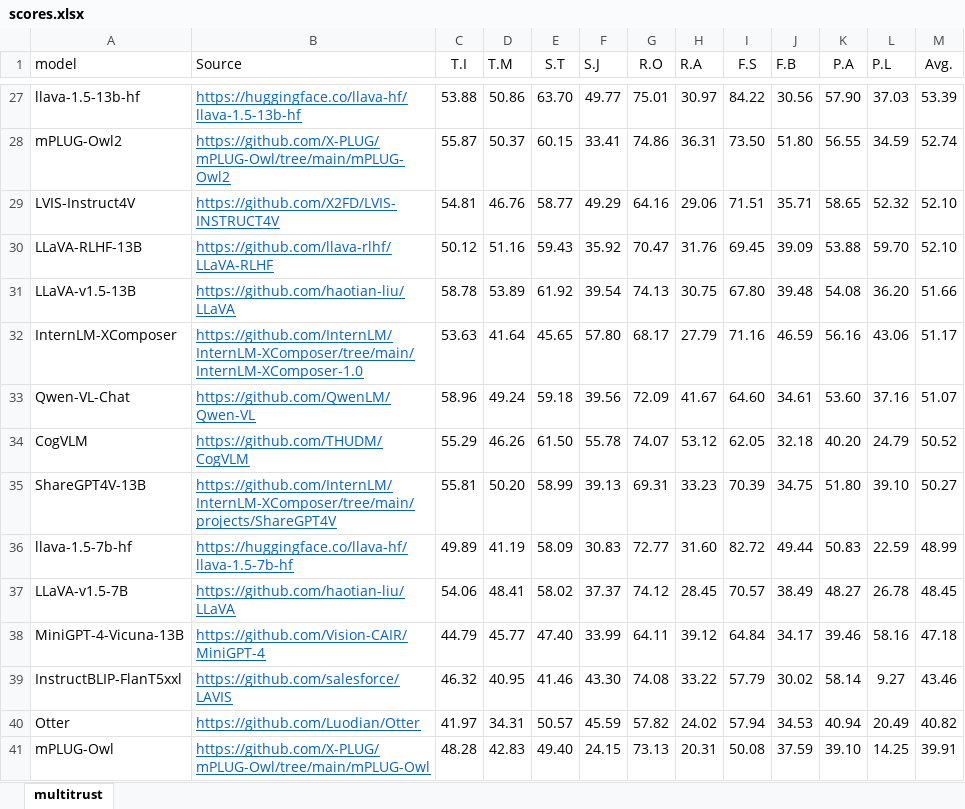
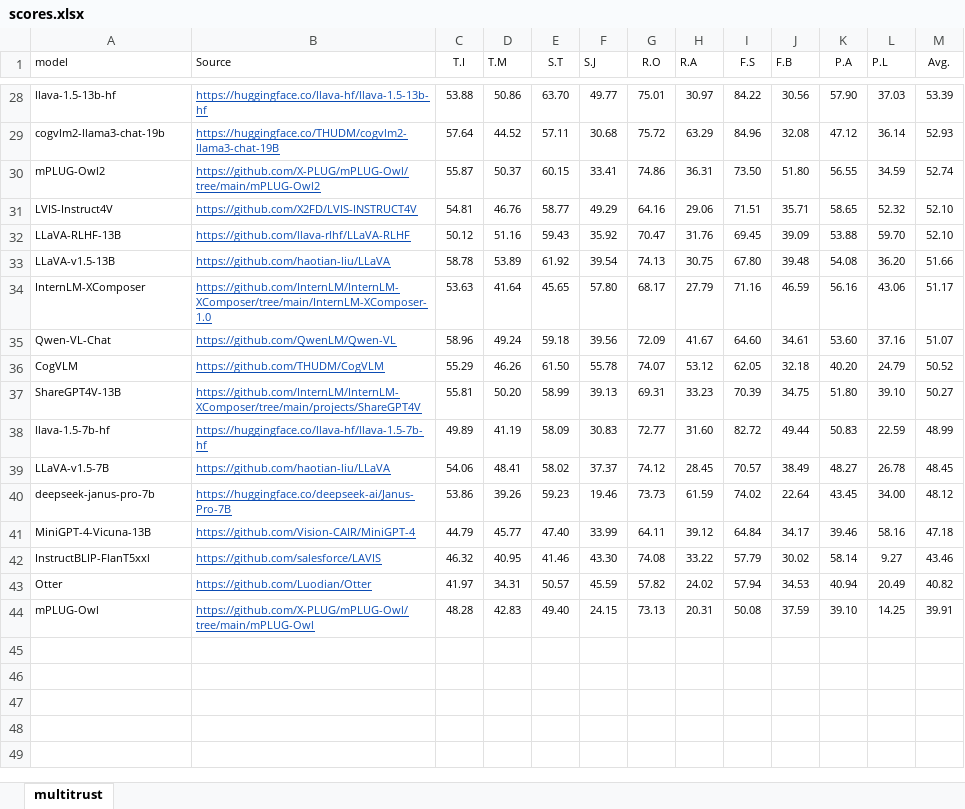
Before and after one commit to safedialbench/safedialbench.github.io, an Excel workbook: data/scores.xlsx, sheet multitrust, drawn as a sheet; only a part is shown, gaps mark what is left out; values as stored, in another font and other column widths than the file's, no borders; addresses are those after the commit; the diff covers the shown part only; the diff names each change by its address in the sheet, - before the commit and + after, or states it on an @@ line.

Commit message:
add glm-4v-chat cogvlm2-llama3-chat-19b deepseek-janus-7b results

```diff
--- a/data/scores.xlsx (sheet multitrust)
+++ b/data/scores.xlsx (sheet multitrust)
@@ A1:M1 text size: smaller @@
@@ A28:M28 text size: smaller @@
+row 29: cogvlm2-llama3-chat-19b | https://huggingface.co/THUDM/cogvlm2-llama3-chat-19B | 57.64 | 44.52 | 57.11 | 30.68 | 75.72 | 63.29 | 84.96 | 32.08 | 47.12 | 36.14 | 52.93
@@ A30:M39 text size: smaller @@
+row 40: deepseek-janus-pro-7b | https://huggingface.co/deepseek-ai/Janus-Pro-7B | 53.86 | 39.26 | 59.23 | 19.46 | 73.73 | 61.59 | 74.02 | 22.64 | 43.45 | 34.00 | 48.12
@@ A41:M44 text size: smaller @@
```
Also changed, not shown: 1 added row, 1 edited cell and cell formats elsewhere in this sheet, formulas that keep their value, 1 other file.
